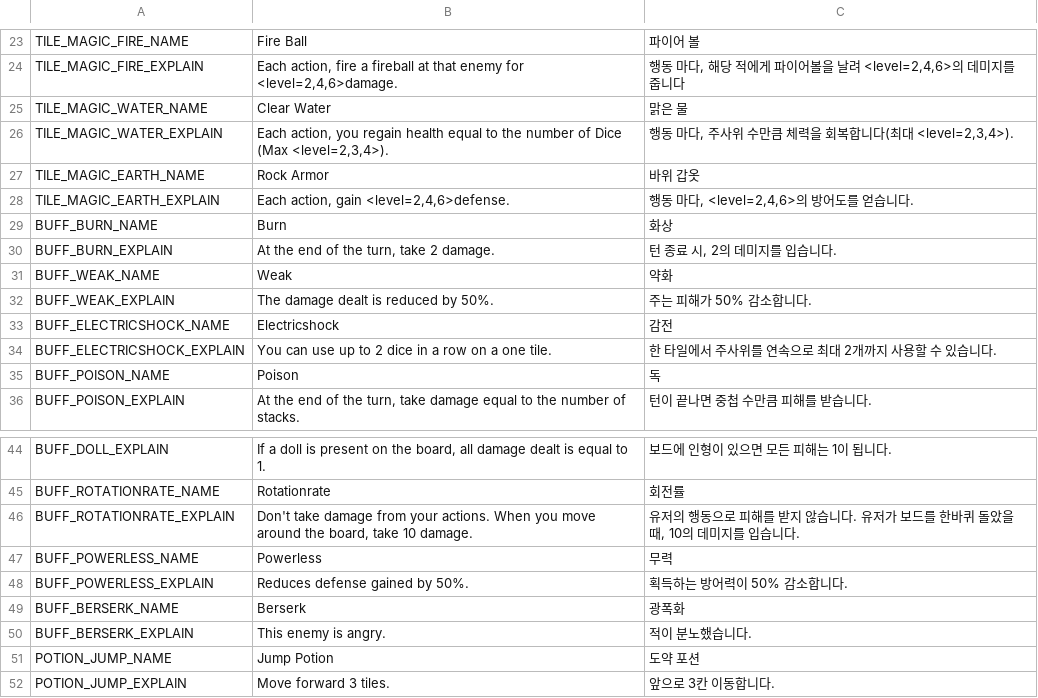
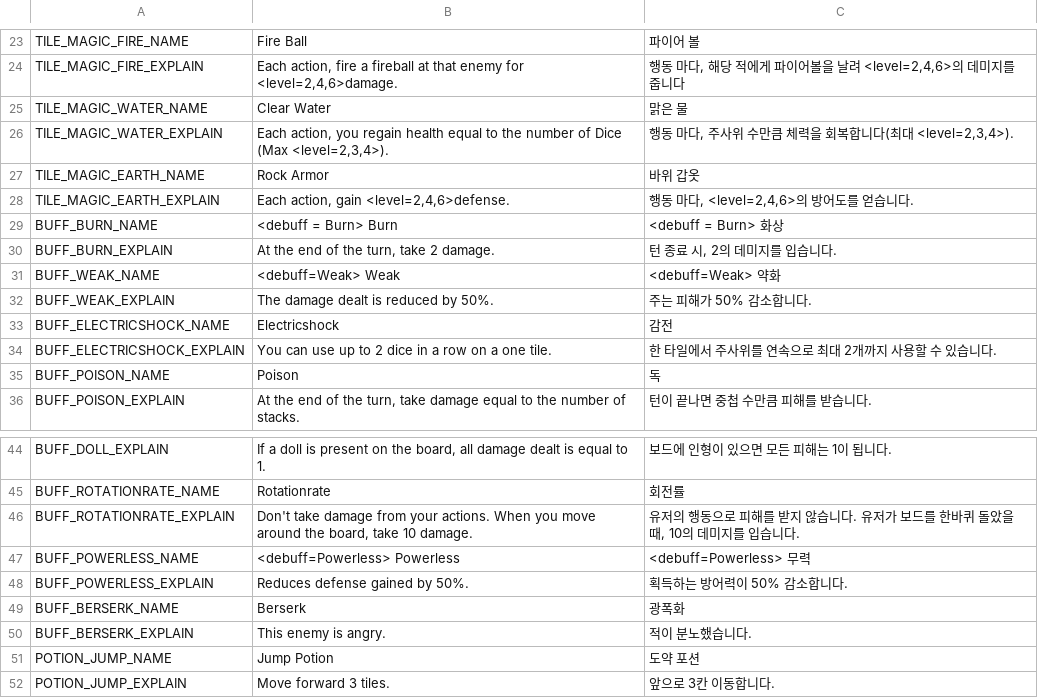
Before and after one commit to Jungle-High-Fish/EPIC-Cardinals, a CSV file: Assets/Resources/Localization.csv, drawn as a sheet; only a part is shown, gaps mark what is left out; the diff covers the shown part only.

```diff
--- a/Assets/Resources/Localization.csv
+++ b/Assets/Resources/Localization.csv
@@ -28,5 +28,5 @@ TILE_MAGIC_EARTH_NAME,Rock Armor,바위 갑옷
 TILE_MAGIC_EARTH_EXPLAIN,"Each action, gain <level=2,4,6>defense.","행동 마다, <level=2,4,6>의 방어도를 얻습니다."
-BUFF_BURN_NAME,Burn,화상
+BUFF_BURN_NAME,<debuff = Burn> Burn,<debuff = Burn> 화상
 BUFF_BURN_EXPLAIN,"At the end of the turn, take 2 damage.","턴 종료 시, 2의 데미지를 입습니다."
-BUFF_WEAK_NAME,Weak,약화
+BUFF_WEAK_NAME,<debuff=Weak> Weak,<debuff=Weak> 약화
 BUFF_WEAK_EXPLAIN,The damage dealt is reduced by 50%.,주는 피해가 50% 감소합니다.
@@ -46,3 +46,3 @@ BUFF_ROTATIONRATE_NAME,Rotationrate,회전률
 BUFF_ROTATIONRATE_EXPLAIN,"Don't take damage from your actions. When you move around the board, take 10 damage.","유저의 행동으로 피해를 받지 않습니다. 유저가 보드를 한바퀴 돌았을 때, 10의 데미지를 입습니다."
-BUFF_POWERLESS_NAME,Powerless,무력
+BUFF_POWERLESS_NAME,<debuff=Powerless> Powerless,<debuff=Powerless> 무력
 BUFF_POWERLESS_EXPLAIN,Reduces defense gained by 50%.,획득하는 방어력이 50% 감소합니다.
```
Also changed, not shown: 25 added rows elsewhere in this file, 13 other files.
